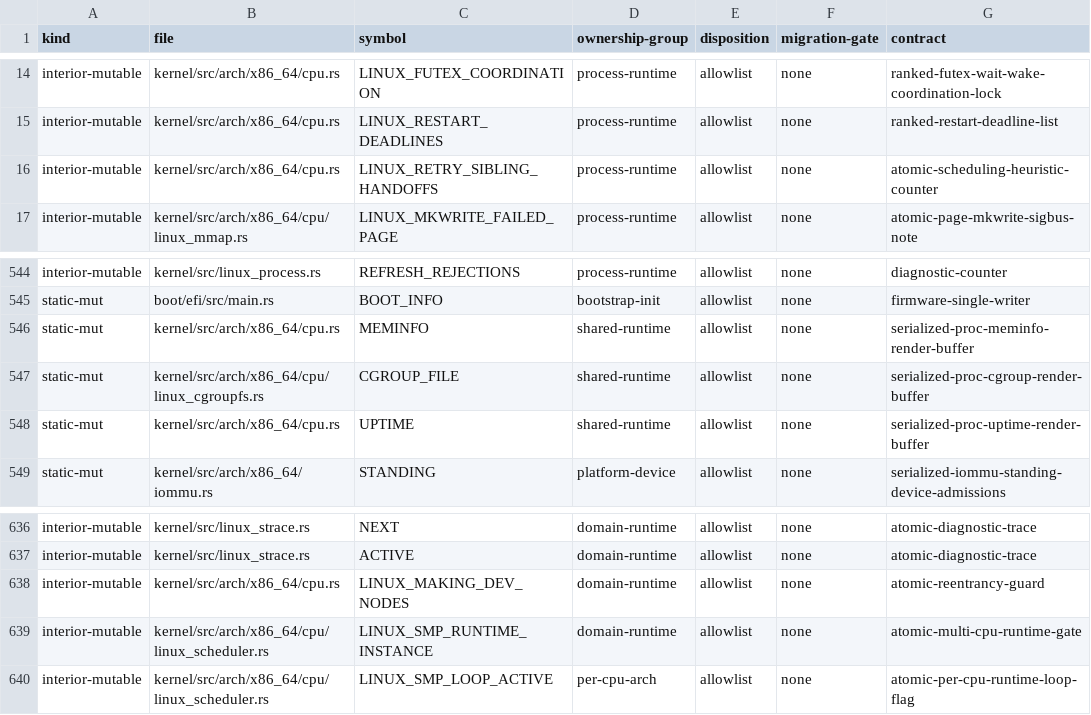
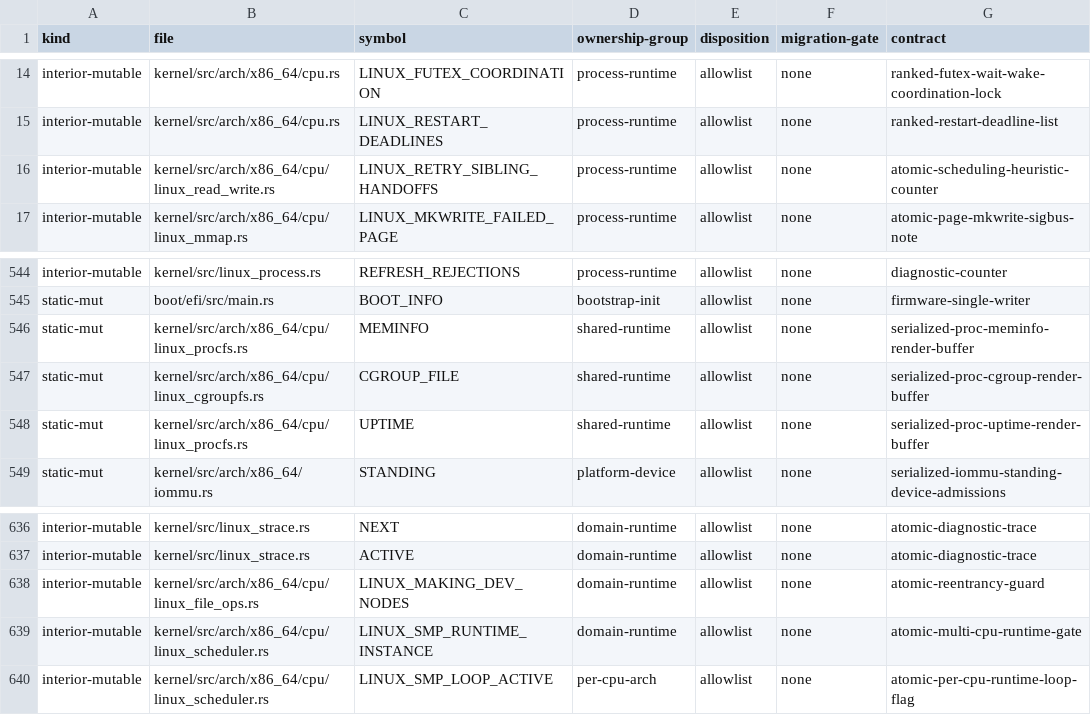
Before and after one commit to rvdende/linox, a TSV file: docs/feedback-hardening/writable-globals.tsv, drawn as a sheet; only a part is shown, gaps mark what is left out.

```diff
--- a/docs/feedback-hardening/writable-globals.tsv
+++ b/docs/feedback-hardening/writable-globals.tsv
@@ -15,3 +15,3 @@ interior-mutable	kernel/src/arch/x86_64/cpu.rs	LINUX_FUTEX_COORDINATION	process-
 interior-mutable	kernel/src/arch/x86_64/cpu.rs	LINUX_RESTART_DEADLINES	process-runtime	allowlist	none	ranked-restart-deadline-list
-interior-mutable	kernel/src/arch/x86_64/cpu.rs	LINUX_RETRY_SIBLING_HANDOFFS	process-runtime	allowlist	none	atomic-scheduling-heuristic-counter
+interior-mutable	kernel/src/arch/x86_64/cpu/linux_read_write.rs	LINUX_RETRY_SIBLING_HANDOFFS	process-runtime	allowlist	none	atomic-scheduling-heuristic-counter
 interior-mutable	kernel/src/arch/x86_64/cpu/linux_mmap.rs	LINUX_MKWRITE_FAILED_PAGE	process-runtime	allowlist	none	atomic-page-mkwrite-sigbus-note
@@ -545,5 +545,5 @@ interior-mutable	kernel/src/linux_process.rs	REFRESH_REJECTIONS	process-runtime
 static-mut	boot/efi/src/main.rs	BOOT_INFO	bootstrap-init	allowlist	none	firmware-single-writer
-static-mut	kernel/src/arch/x86_64/cpu.rs	MEMINFO	shared-runtime	allowlist	none	serialized-proc-meminfo-render-buffer
+static-mut	kernel/src/arch/x86_64/cpu/linux_procfs.rs	MEMINFO	shared-runtime	allowlist	none	serialized-proc-meminfo-render-buffer
 static-mut	kernel/src/arch/x86_64/cpu/linux_cgroupfs.rs	CGROUP_FILE	shared-runtime	allowlist	none	serialized-proc-cgroup-render-buffer
-static-mut	kernel/src/arch/x86_64/cpu.rs	UPTIME	shared-runtime	allowlist	none	serialized-proc-uptime-render-buffer
+static-mut	kernel/src/arch/x86_64/cpu/linux_procfs.rs	UPTIME	shared-runtime	allowlist	none	serialized-proc-uptime-render-buffer
 static-mut	kernel/src/arch/x86_64/iommu.rs	STANDING	platform-device	allowlist	none	serialized-iommu-standing-device-admissions
@@ -637,3 +637,3 @@ interior-mutable	kernel/src/linux_strace.rs	NEXT	domain-runtime	allowlist	none	a
 interior-mutable	kernel/src/linux_strace.rs	ACTIVE	domain-runtime	allowlist	none	atomic-diagnostic-trace
-interior-mutable	kernel/src/arch/x86_64/cpu.rs	LINUX_MAKING_DEV_NODES	domain-runtime	allowlist	none	atomic-reentrancy-guard
+interior-mutable	kernel/src/arch/x86_64/cpu/linux_file_ops.rs	LINUX_MAKING_DEV_NODES	domain-runtime	allowlist	none	atomic-reentrancy-guard
 interior-mutable	kernel/src/arch/x86_64/cpu/linux_scheduler.rs	LINUX_SMP_RUNTIME_INSTANCE	domain-runtime	allowlist	none	atomic-multi-cpu-runtime-gate
```
Also changed, not shown: 11 other files.
